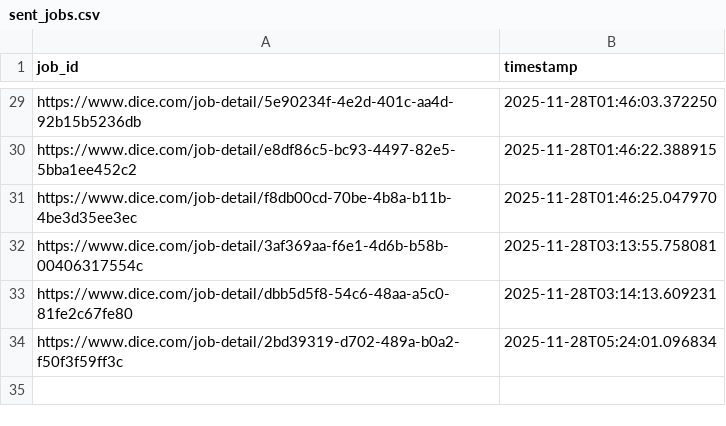
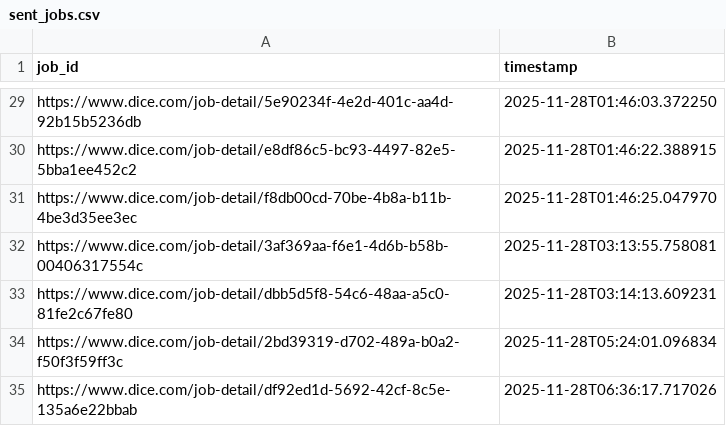
Before and after one commit to syedhussaini1995/dice-job-alerts, a CSV file: sent_jobs.csv, drawn as a sheet; only a part is shown, gaps mark what is left out; the diff names each change by its address in the sheet, - before the commit and + after, or states it on an @@ line.

```diff
--- a/sent_jobs.csv
+++ b/sent_jobs.csv
+row 35: https://www.dice.com/job-detail/df92ed1d-5692-42cf-8c5e-135a6e22bbab | 2025-11-28T06:36:17.717026
```
